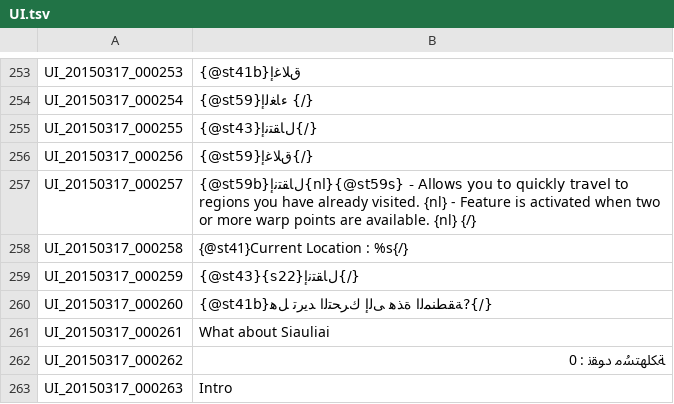
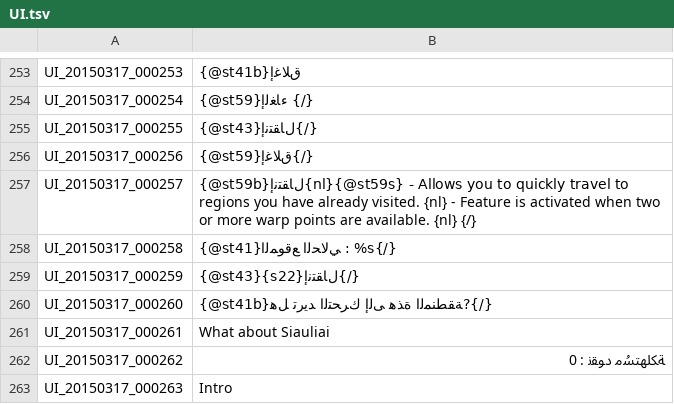
Before and after one commit to tersnetwork/TreeofSaviorAR, a TSV file: UI.tsv, drawn as a sheet; only a part is shown, gaps mark what is left out; the diff covers the shown part only.

```diff
--- a/UI.tsv
+++ b/UI.tsv
@@ -257,3 +257,3 @@ UI_20150317_000256	{@st59}ﻕﻼﻏﺇ{/}
 UI_20150317_000257	{@st59b}ﻝﺎﻘﺘﻧﺇ{nl}{@st59s} - Allows you to quickly travel to regions you have already visited. {nl} - Feature is activated when two or more warp points are available. {nl} {/}
-UI_20150317_000258	{@st41}Current Location : %s{/}
+UI_20150317_000258	{@st41}ﻲﻟﺎﺤﻟﺍ ﻊﻗﻮﻤﻟﺍ : %s{/}
 UI_20150317_000259	{@st43}{s22}ﻝﺎﻘﺘﻧﺇ{/}
```
Also changed, not shown: 16 edited cells elsewhere in this file.
